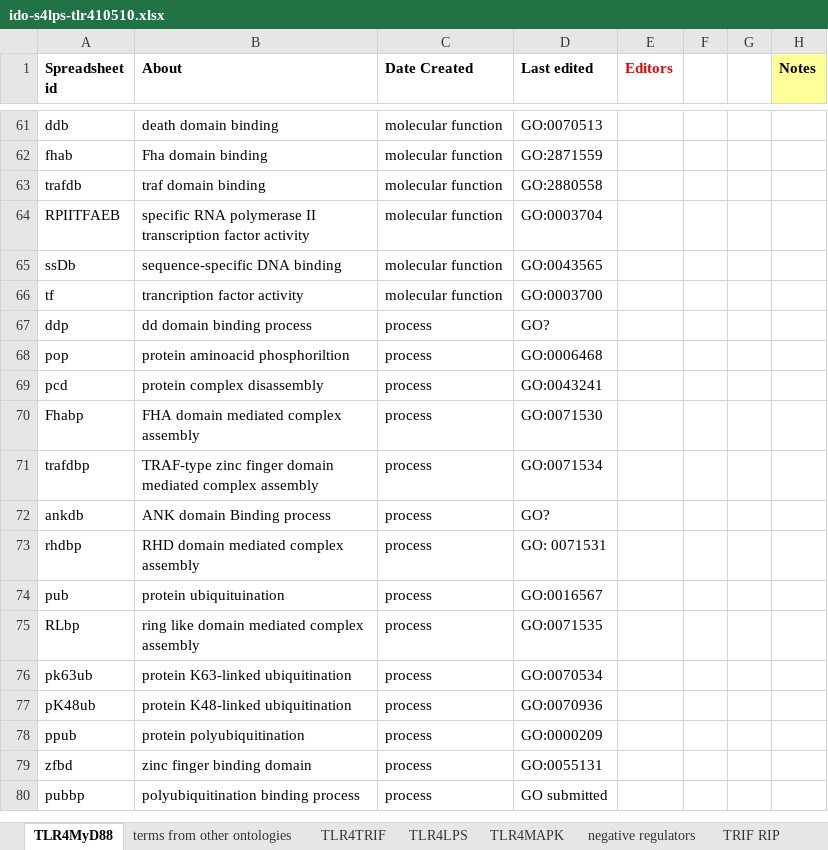
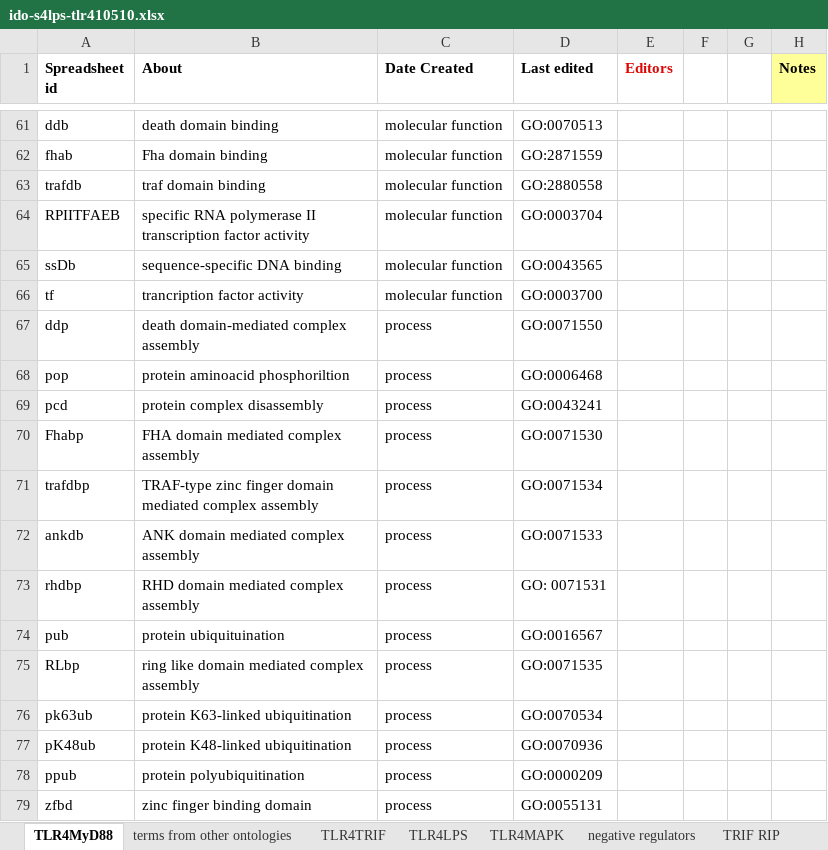
Before and after one commit to GreatStuff660/infectious-disease-ontology, an Excel workbook: src/ontology/immunology/ido-s4lps-tlr410510.xlsx, sheet TLR4MyD88, drawn as a sheet; only a part is shown, gaps mark what is left out; the shorter side is filled out with more unchanged rows; values as stored, in another font and other column widths than the file's, no borders; the diff names each change by its address in the sheet, - before the commit and + after, or states it on an @@ line.

Commit message:
added other GO IDs for domain

```diff
--- a/src/ontology/immunology/ido-s4lps-tlr410510.xlsx (sheet TLR4MyD88)
+++ b/src/ontology/immunology/ido-s4lps-tlr410510.xlsx (sheet TLR4MyD88)
-B67 (About): dd domain binding process
+B67 (About): death domain-mediated complex assembly
-D67 (Last edited): GO?
+D67 (Last edited): GO:0071550
-B72 (About): ANK domain Binding process
+B72 (About): ANK domain mediated complex assembly
-D72 (Last edited): GO?
+D72 (Last edited): GO:0071533
```
Also changed, not shown: sheet TLR4MAPK, sheet TRIF RIP, sheet TLR4LPS, sheet inhibitions, sheet TLR4TRIF.
